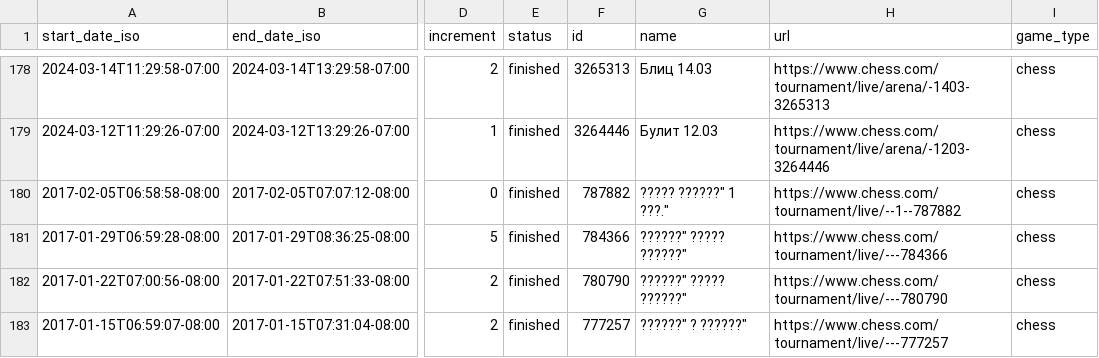
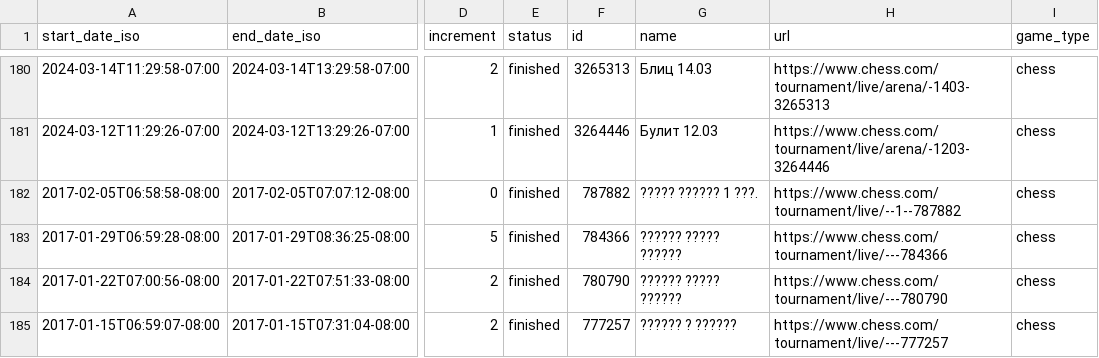
Before and after one commit to szafirov/bg_chess, a CSV file: public/events.csv, drawn as a sheet; only a part is shown, gaps mark what is left out; addresses are those after the commit; the diff covers the shown part only; the diff names each change by its address in the sheet, - before the commit and + after, or states it on an @@ line.

```diff
--- a/public/events.csv
+++ b/public/events.csv
-G182 (name): ????? ??????" 1 ???."
+G182 (name): ????? ?????? 1 ???.
-G183:G184 (name): ??????" ????? ??????"
+G183:G184 (name): ?????? ????? ??????
-G185 (name): ??????" ? ??????"
+G185 (name): ?????? ? ??????
```
Also changed, not shown: 4 added rows and 67 edited cells elsewhere in this file.
